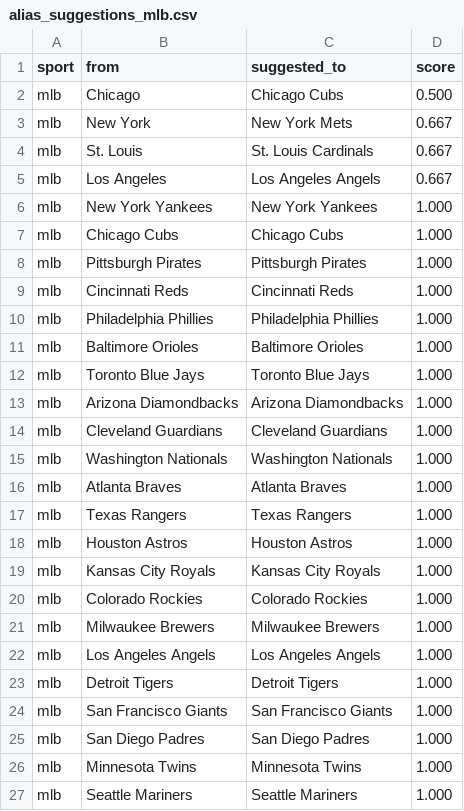
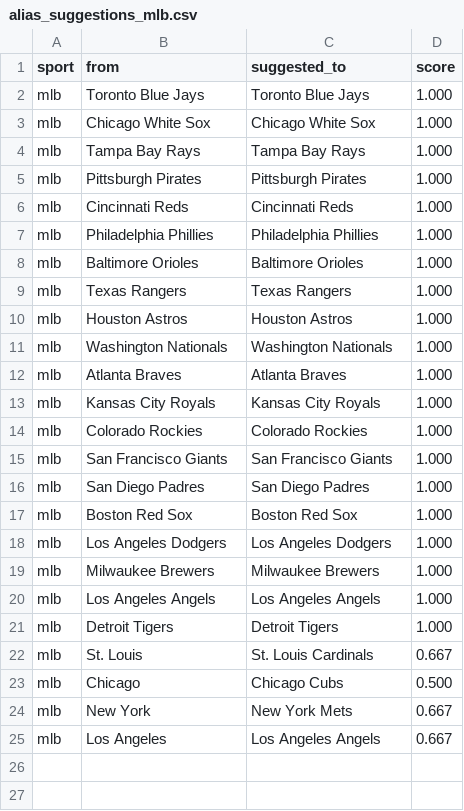
Before and after one commit to cterpening/What_Channel_Is_The_Game, a CSV file: alias_suggestions_mlb.csv, drawn as a sheet.

```diff
--- a/alias_suggestions_mlb.csv
+++ b/alias_suggestions_mlb.csv
@@ -1,8 +1,5 @@
 sport,from,suggested_to,score
-mlb,Chicago,Chicago Cubs,0.500
-mlb,New York,New York Mets,0.667
-mlb,St. Louis,St. Louis Cardinals,0.667
-mlb,Los Angeles,Los Angeles Angels,0.667
-mlb,New York Yankees,New York Yankees,1.000
-mlb,Chicago Cubs,Chicago Cubs,1.000
+mlb,Toronto Blue Jays,Toronto Blue Jays,1.000
+mlb,Chicago White Sox,Chicago White Sox,1.000
+mlb,Tampa Bay Rays,Tampa Bay Rays,1.000
 mlb,Pittsburgh Pirates,Pittsburgh Pirates,1.000
@@ -11,11 +8,12 @@ mlb,Philadelphia Phillies,Philadelphia Phillies,1.000
 mlb,Baltimore Orioles,Baltimore Orioles,1.000
-mlb,Toronto Blue Jays,Toronto Blue Jays,1.000
-mlb,Arizona Diamondbacks,Arizona Diamondbacks,1.000
-mlb,Cleveland Guardians,Cleveland Guardians,1.000
+mlb,Texas Rangers,Texas Rangers,1.000
+mlb,Houston Astros,Houston Astros,1.000
 mlb,Washington Nationals,Washington Nationals,1.000
 mlb,Atlanta Braves,Atlanta Braves,1.000
-mlb,Texas Rangers,Texas Rangers,1.000
-mlb,Houston Astros,Houston Astros,1.000
 mlb,Kansas City Royals,Kansas City Royals,1.000
 mlb,Colorado Rockies,Colorado Rockies,1.000
+mlb,San Francisco Giants,San Francisco Giants,1.000
+mlb,San Diego Padres,San Diego Padres,1.000
+mlb,Boston Red Sox,Boston Red Sox,1.000
+mlb,Los Angeles Dodgers,Los Angeles Dodgers,1.000
 mlb,Milwaukee Brewers,Milwaukee Brewers,1.000
@@ -23,5 +21,5 @@ mlb,Los Angeles Angels,Los Angeles Angels,1.000
 mlb,Detroit Tigers,Detroit Tigers,1.000
-mlb,San Francisco Giants,San Francisco Giants,1.000
-mlb,San Diego Padres,San Diego Padres,1.000
-mlb,Minnesota Twins,Minnesota Twins,1.000
-mlb,Seattle Mariners,Seattle Mariners,1.000
+mlb,St. Louis,St. Louis Cardinals,0.667
+mlb,Chicago,Chicago Cubs,0.500
+mlb,New York,New York Mets,0.667
+mlb,Los Angeles,Los Angeles Angels,0.667
```
Also changed, not shown: alias_suggestions_fifa_world.csv, alias_suggestions_mls.csv, 5 other files.
